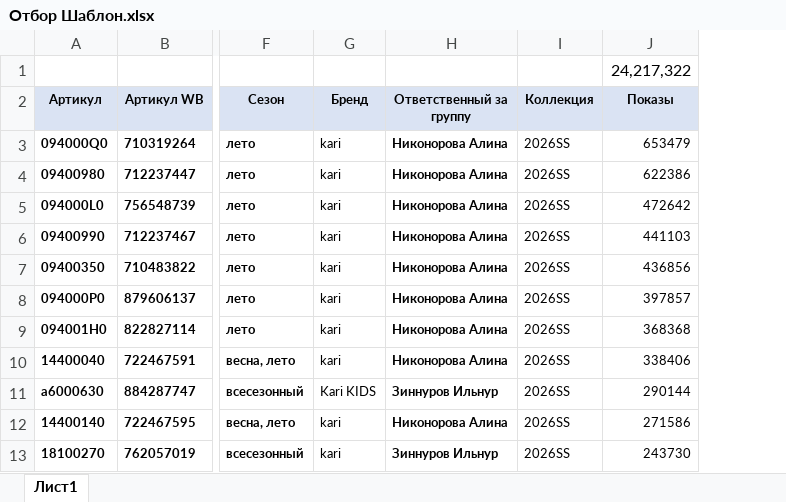
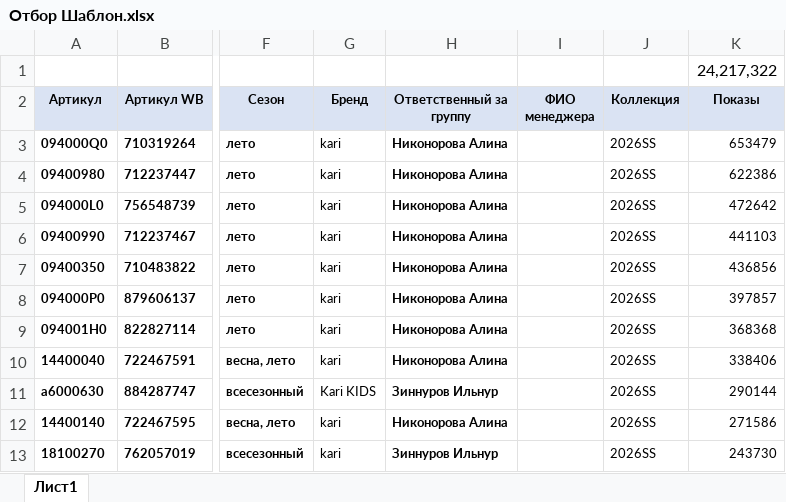
Before and after one commit to f55desu/Kari.AutomatedPicking, an Excel workbook: Отбор Шаблон.xlsx, sheet Лист1, drawn as a sheet; only a part is shown, gaps mark what is left out; values as stored, in another font and other column widths than the file's, no borders; the diff names each change by its address in the sheet, - before the commit and + after, or states it on an @@ line.

Commit message:
Template changes. Manager name column added from a file.

```diff
--- a/Отбор Шаблон.xlsx (sheet Лист1)
+++ b/Отбор Шаблон.xlsx (sheet Лист1)
+column I (ФИО менеджера), empty
```
Also changed, not shown: formulas that keep their value, 6 other files.
